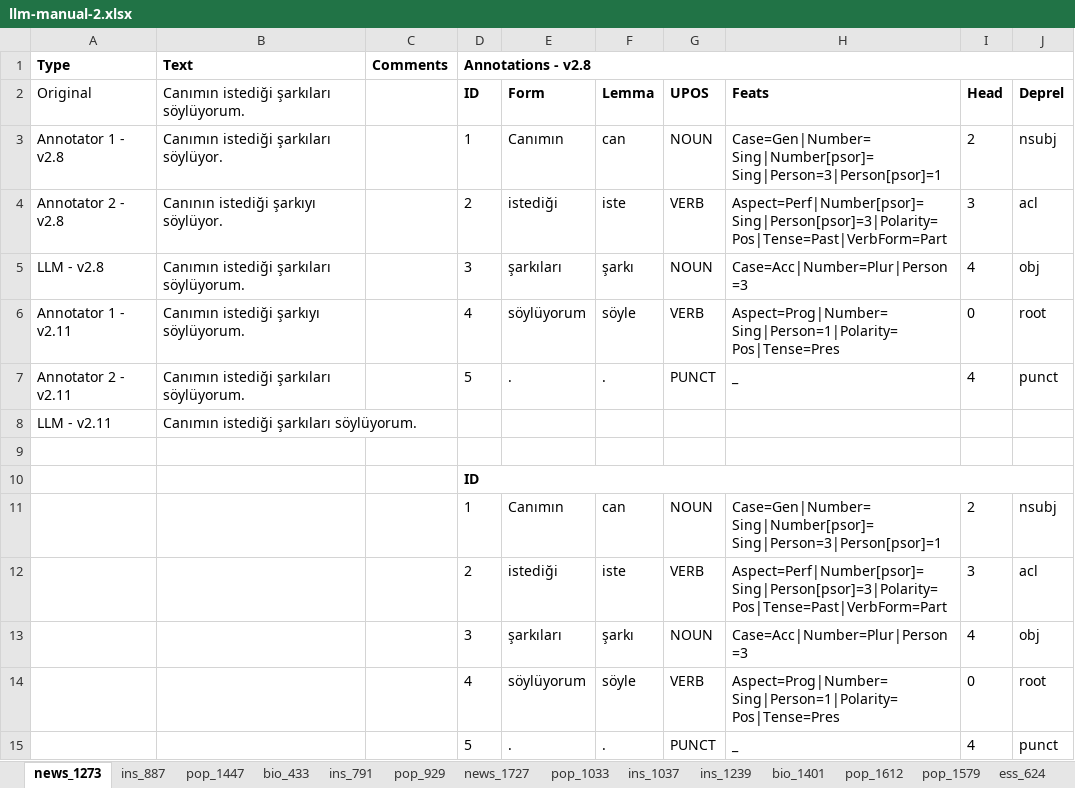
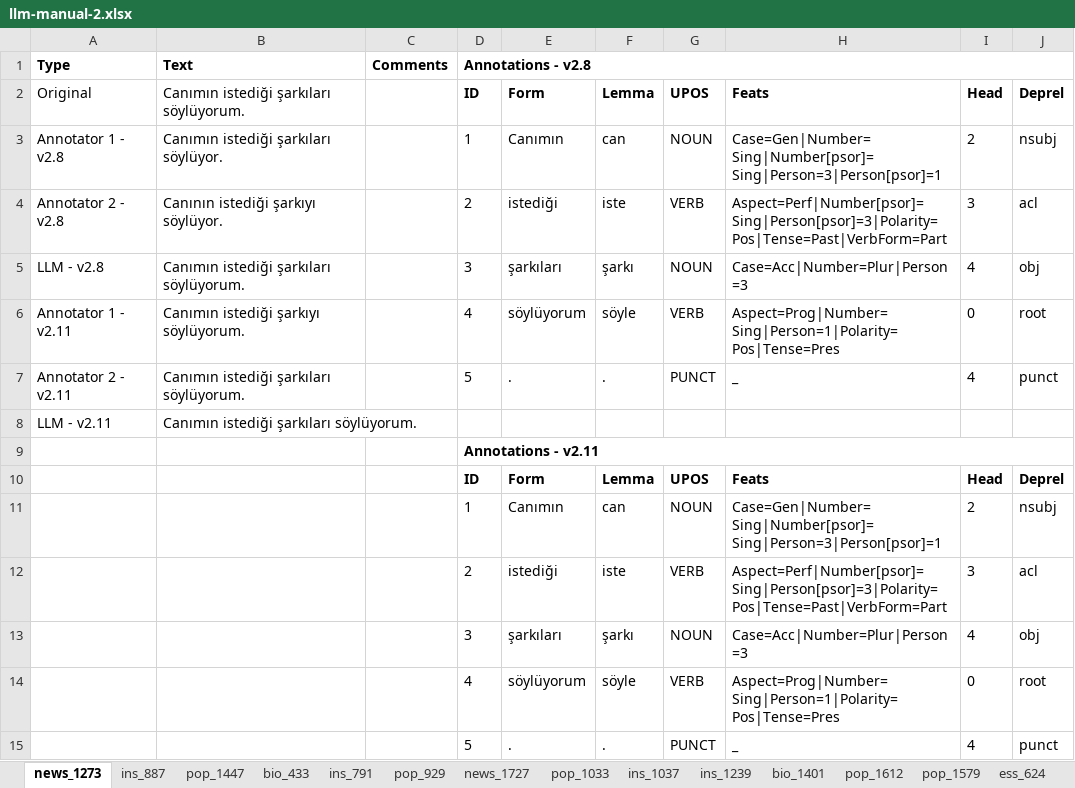
Before and after one commit to boun-tabi/eval-ud, an Excel workbook: llm-approach/manual-reconstruction/sentence-based-task/scripts/outputs/poe_GPT-4-2024-01-19_14-43-16/llm-manual-2.xlsx, sheet news_1273, drawn as a sheet; values as stored, in another font and other column widths than the file's, no borders; removed rows and columns are numbered as before the commit, all else as after; the diff names each change by its address in the sheet, - before the commit and + after, or states it on an @@ line.

```diff
--- a/llm-approach/manual-reconstruction/sentence-based-task/scripts/outputs/poe_GPT-4-2024-01-19_14-43-16/llm-manual-2.xlsx (sheet news_1273)
+++ b/llm-approach/manual-reconstruction/sentence-based-task/scripts/outputs/poe_GPT-4-2024-01-19_14-43-16/llm-manual-2.xlsx (sheet news_1273)
-row 9: (empty)
-D9: ID
+D9: Annotations - v2.11
+row 10:  |  |  | ID | Form | Lemma | UPOS | Feats | Head | Deprel
```
Also changed, not shown: sheet ins_887, sheet bio_390, sheet pop_1612, sheet news_1406, sheet ins_414, sheet ess_825, 46 more sheets, llm-approach/experiment_outputs/eventual_experiment/poe_GPT-4-20231015231246/llm-manual-1.xlsx, 1 other file.
